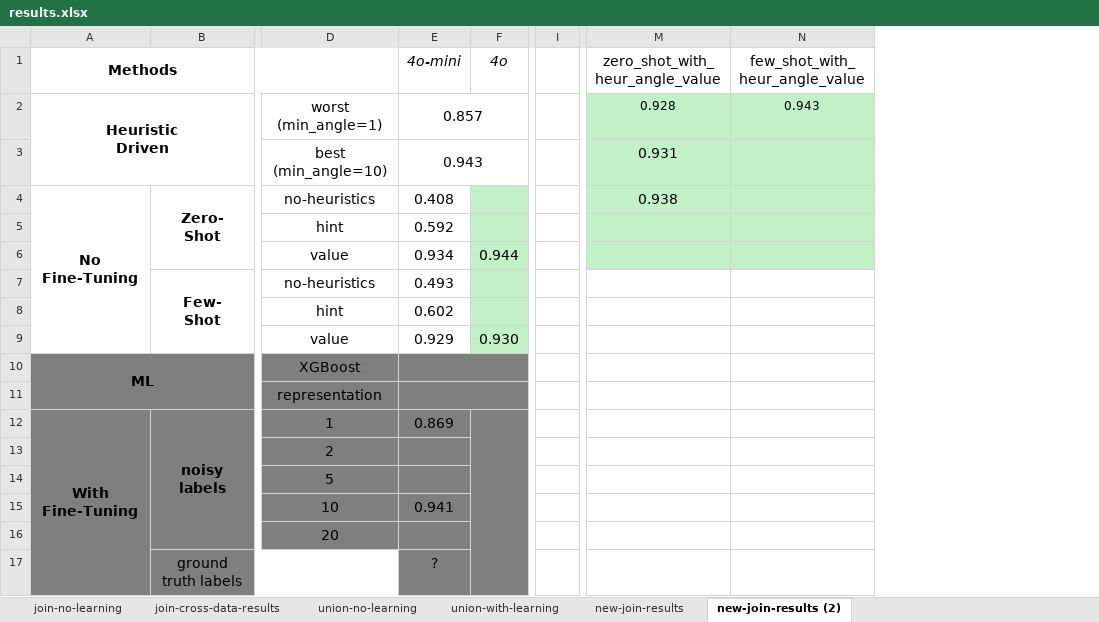
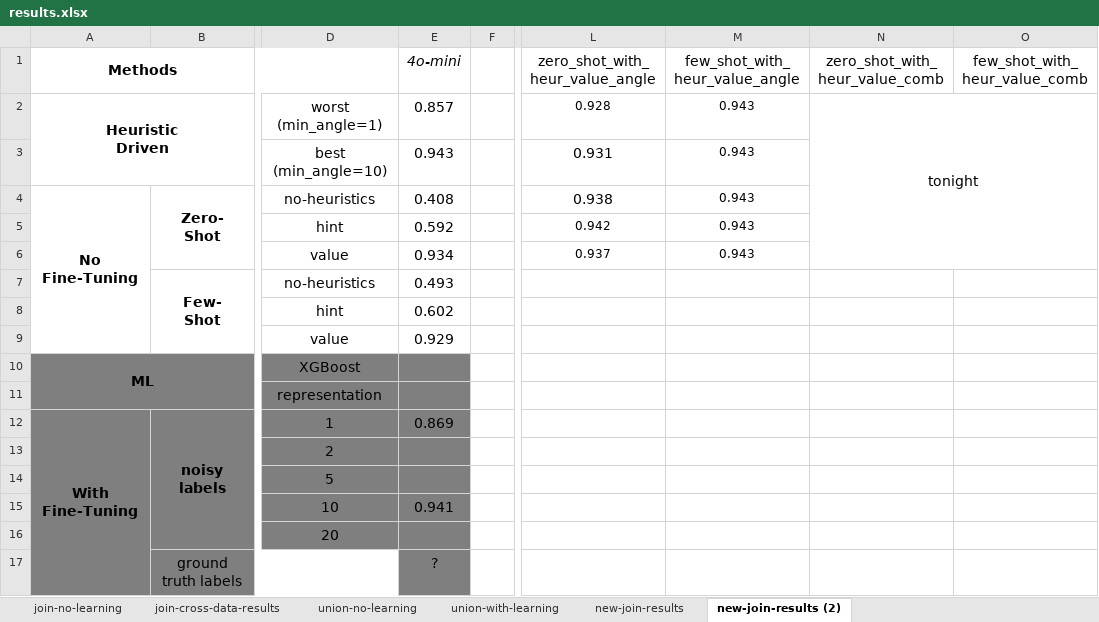
Before and after one commit to BeanHam/2024-spatial-data-integration, an Excel workbook: misc/results.xlsx, sheet new-join-results (2), drawn as a sheet; only a part is shown, gaps mark what is left out; values as stored, in another font and other column widths than the file's, no borders; charts and pictures and conditional formats not drawn; removed rows and columns are numbered as before the commit, all else as after; ↵ is a line break in a cell; the diff names each change by its address in the sheet, - before the commit and + after, or states it on an @@ line.

Commit message:
visualized ec results

```diff
--- a/misc/results.xlsx (sheet new-join-results (2))
+++ b/misc/results.xlsx (sheet new-join-results (2))
-column F (4o), rows 6-9: 0.944 |  |  | 0.930
+column F, empty
-column I, empty
-column N (few_shot_with_ heur_angle_value), row 2: 0.943
+column M (few_shot_with_ heur_value_angle), rows 2-6: all 0.943
+column N (zero_shot_with_ heur_value_comb), row 2: tonight
+column O (few_shot_with_ heur_value_comb), empty
-L1: zero_shot_with_ ↵ heur_angle_value
+L1: zero_shot_with_ ↵ heur_value_angle
-E2:F2 merged
-L2:L6 fill: #C2F1C8
+L2:L6 fill: none
-E3:F3 merged
-L5 (zero_shot_with_ heur_value_angle): (empty)
+L5 (zero_shot_with_ heur_value_angle): 0.942
-L6 (zero_shot_with_ heur_value_angle): (empty)
+L6 (zero_shot_with_ heur_value_angle): 0.937
-E10:F10 merged
-E11:F11 merged
```
Also changed, not shown: sheet new-join-results, charts or pictures, 2 other files.
